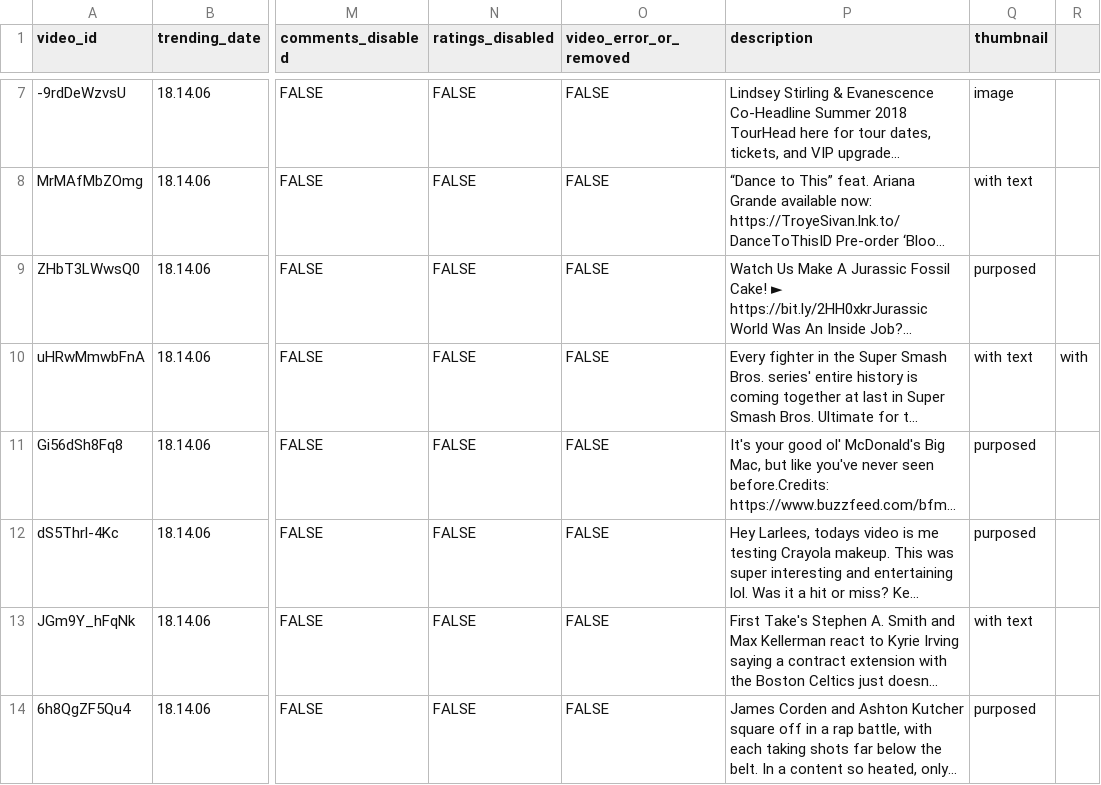
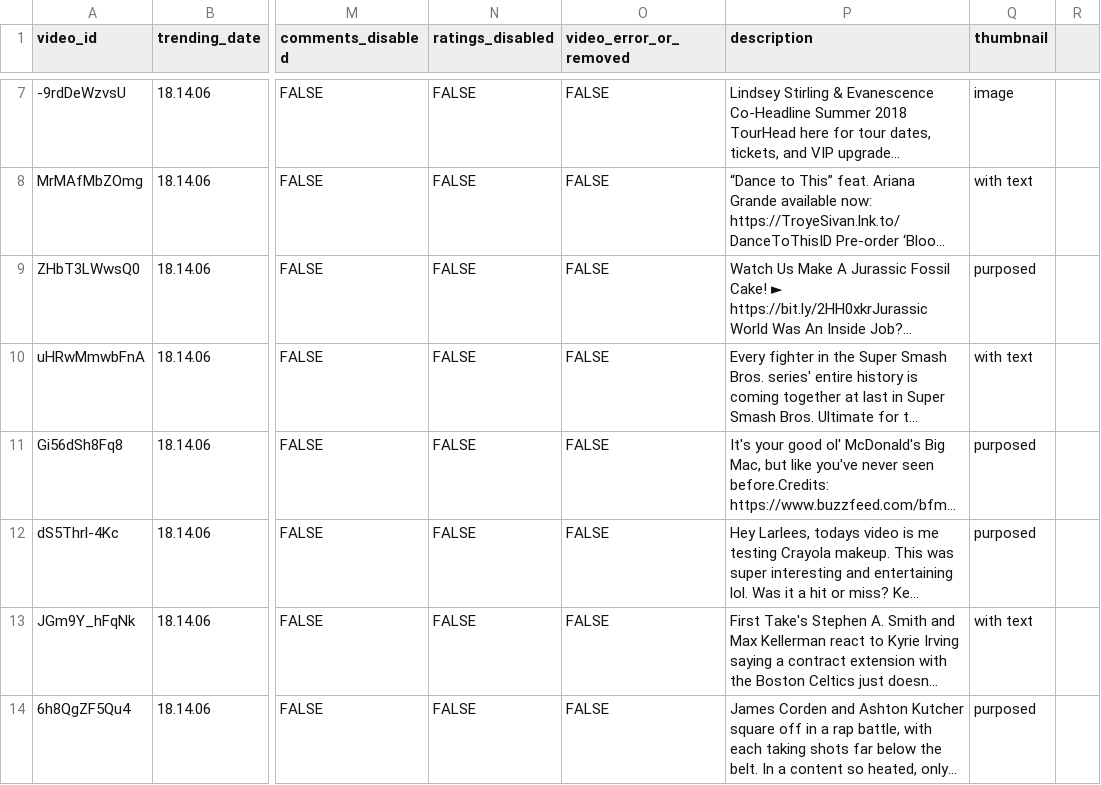
Before and after one commit to lexa98/QTM385, a CSV file: USvideos.csv, drawn as a sheet; only a part is shown, gaps mark what is left out; long unchanged cells end in …; the diff names each change by its address in the sheet, - before the commit and + after, or states it on an @@ line.

```diff
--- a/USvideos.csv
+++ b/USvideos.csv
-R10: with
+R10: (empty)
```
